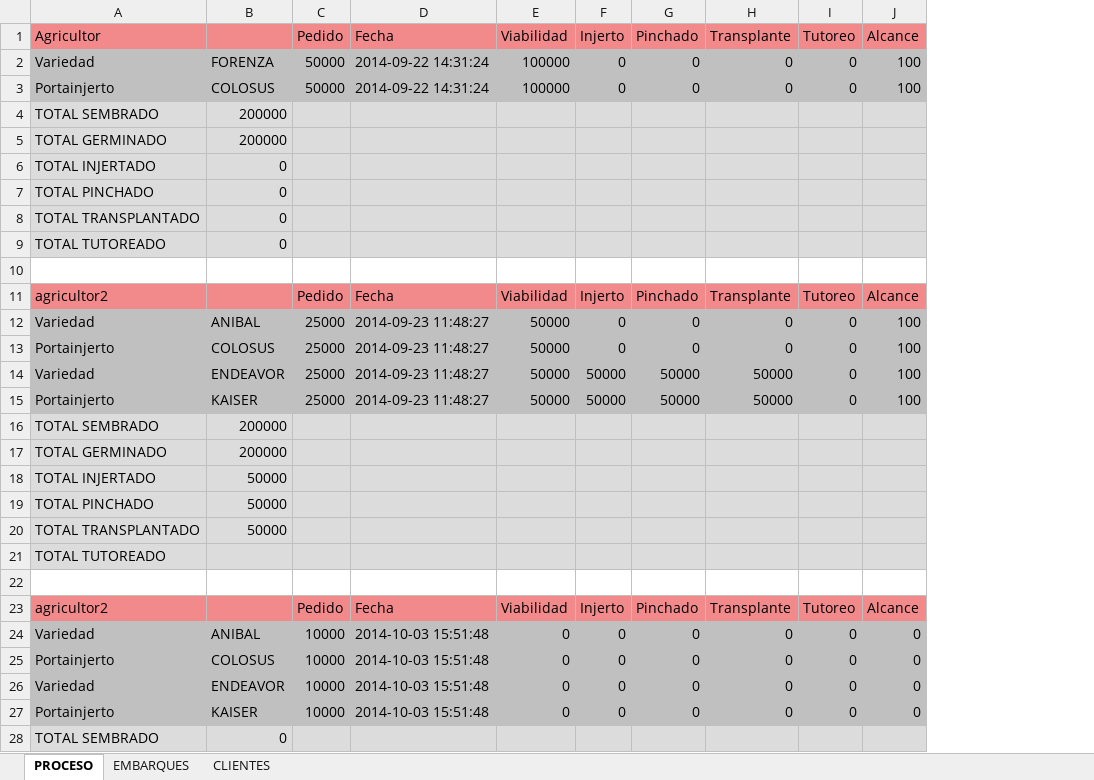
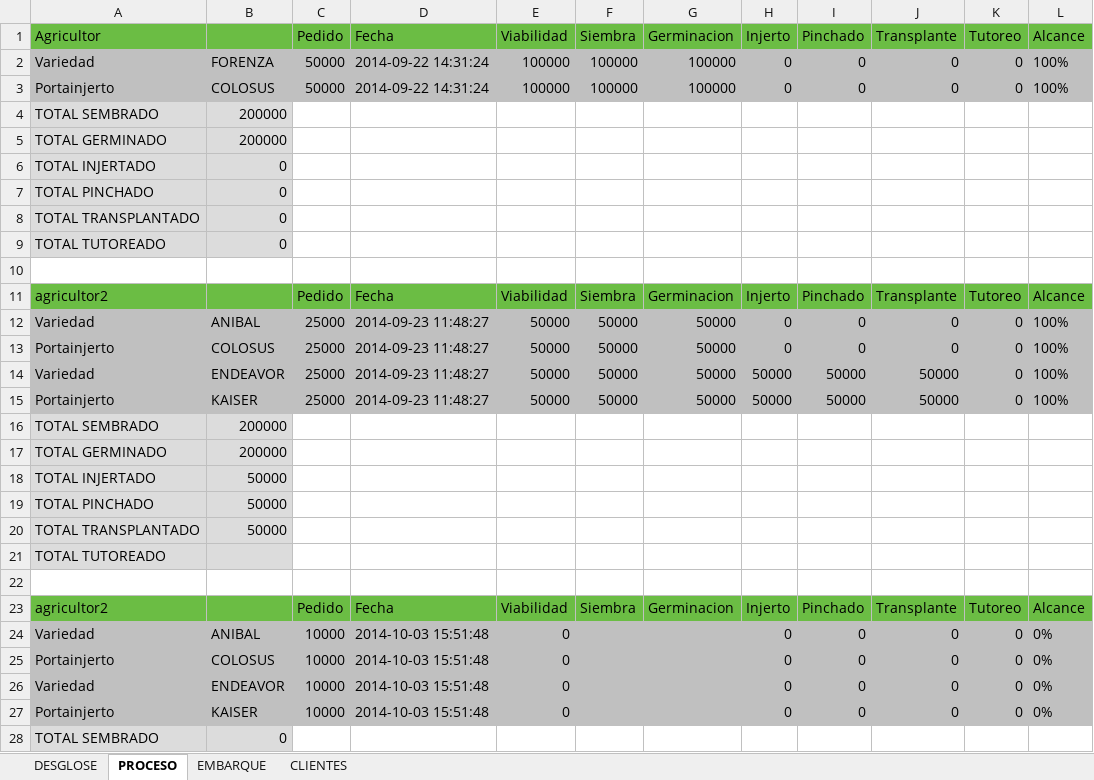
Before and after one commit to Ampscf/plantanova, an Excel workbook: reportes/reporte_plantanova.xlsx, sheet PROCESO, drawn as a sheet; only a part is shown; values as stored, in another font and other column widths than the file's, no borders; addresses are those after the commit; the diff covers the shown part only; the diff names each change by its address in the sheet, - before the commit and + after, or states it on an @@ line.

```diff
--- a/reportes/reporte_plantanova.xlsx (sheet PROCESO)
+++ b/reportes/reporte_plantanova.xlsx (sheet PROCESO)
-sheet tab: EMBARQUES
+sheet tab: DESGLOSE
+sheet tab: EMBARQUE
+column F (Siembra), rows 2-23: 100000 | 100000 |  |  |  |  |  |  |  | Siembra | 50000 | 50000 | 50000 | 50000 |  |  |  |  |  |  |  | Siembra
+column G (Germinacion), rows 2-23: 100000 | 100000 |  |  |  |  |  |  |  | Germinacion | 50000 | 50000 | 50000 | 50000 |  |  |  |  |  |  |  | Germinacion
-A1:E1 fill: #F28A8C
+A1:E1 fill: #6BBD44
-H1:L1 fill: #F28A8C
+H1:L1 fill: #6BBD44
-L2:L3 (Alcance): 100
+L2:L3 (Alcance): 100%
-C4:E9 fill: #DCDCDC
+C4:E9 fill: none
-H4:L9 fill: #DCDCDC
+H4:L9 fill: none
-A11:E11 fill: #F28A8C
+A11:E11 fill: #6BBD44
-H11:L11 fill: #F28A8C
+H11:L11 fill: #6BBD44
-L12:L15 (Alcance): 100
+L12:L15 (Alcance): 100%
-C16:E21 fill: #DCDCDC
+C16:E21 fill: none
-H16:L21 fill: #DCDCDC
+H16:L21 fill: none
-A23:E23 fill: #F28A8C
+A23:E23 fill: #6BBD44
-H23:L23 fill: #F28A8C
+H23:L23 fill: #6BBD44
-L24:L27 (Alcance): 0
+L24:L27 (Alcance): 0%
-C28:E28 fill: #DCDCDC
+C28:E28 fill: none
-H28:L28 fill: #DCDCDC
+H28:L28 fill: none
```
Also changed, not shown: cell formats elsewhere in this sheet, sheet CLIENTES, 4 other files.
